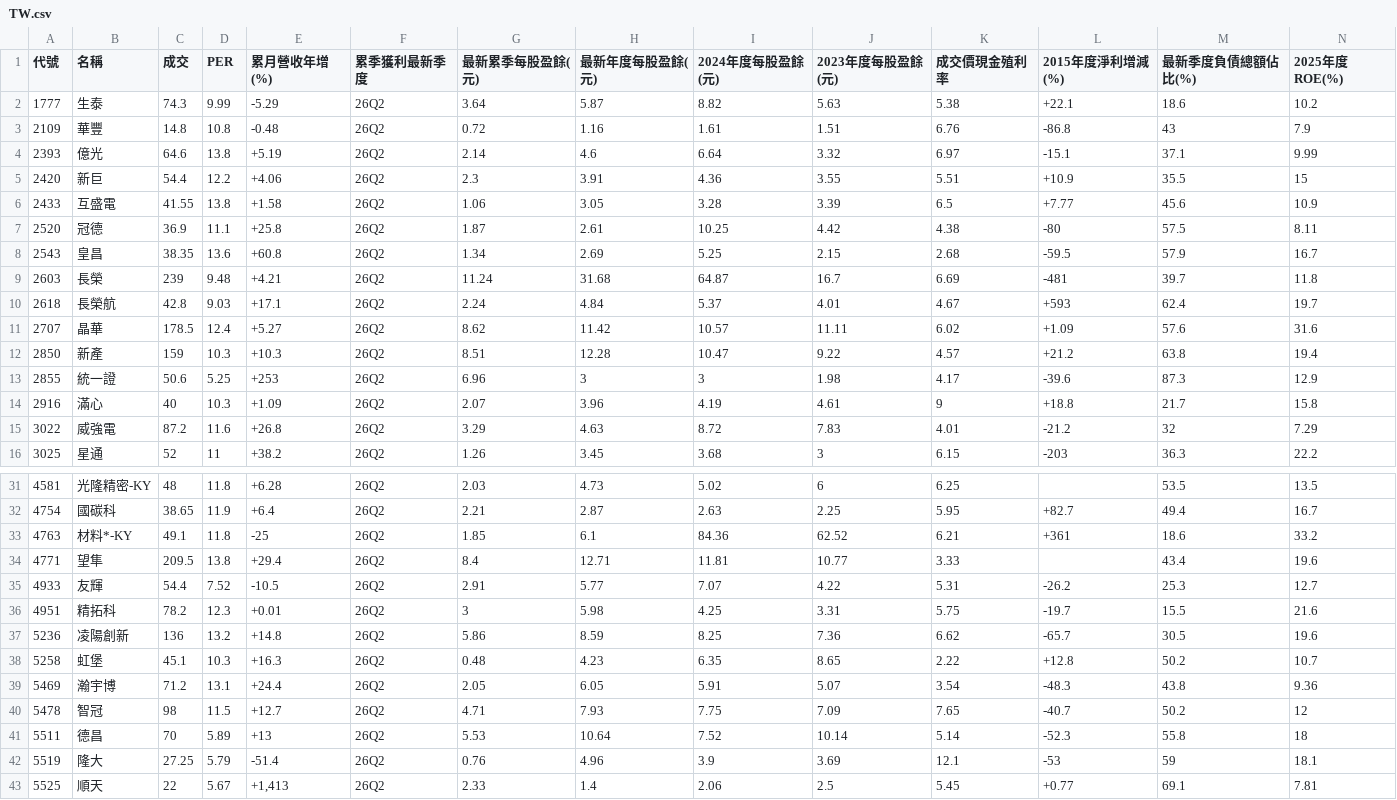
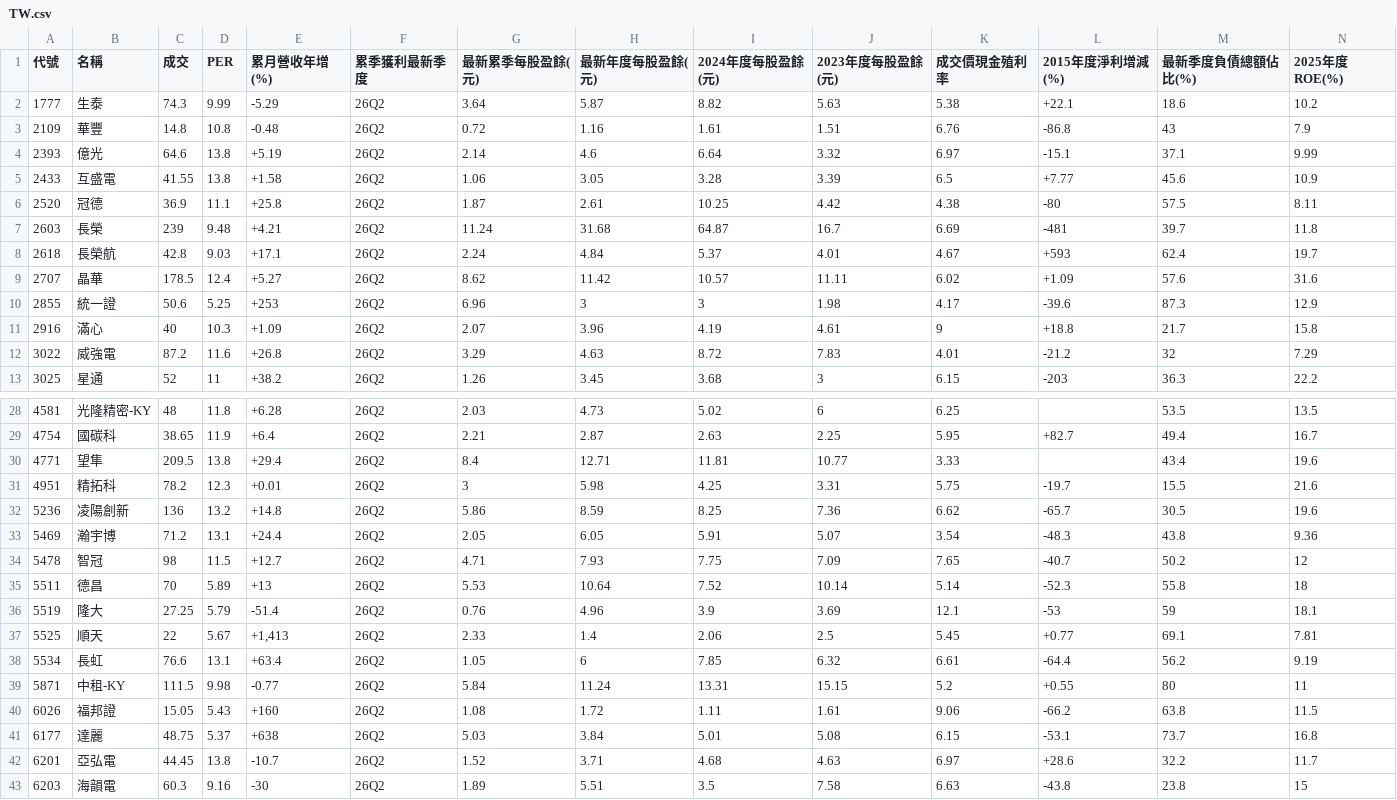
Before and after one commit to a9303001/FinancialReport, a CSV file: StkScreenerResult/TW.csv, drawn as a sheet; only a part is shown, gaps mark what is left out; the shorter side is filled out with more unchanged rows; rows hold the shown columns only; the diff covers the shown part only; the diff names each change by its address in the sheet, - before the commit and + after, or states it on an @@ line.

```diff
--- a/StkScreenerResult/TW.csv
+++ b/StkScreenerResult/TW.csv
-row 5: 2420 | 新巨 | 54.4 | 12.2 | +4.06 | 26Q2 | 2.3 | 3.91 | 4.36 | 3.55 | 5.51 | +10.9 | 35.5 | 15
-row 8: 2543 | 皇昌 | 38.35 | 13.6 | +60.8 | 26Q2 | 1.34 | 2.69 | 5.25 | 2.15 | 2.68 | -59.5 | 57.9 | 16.7
-row 12: 2850 | 新產 | 159 | 10.3 | +10.3 | 26Q2 | 8.51 | 12.28 | 10.47 | 9.22 | 4.57 | +21.2 | 63.8 | 19.4
-row 33: 4763 | 材料*-KY | 49.1 | 11.8 | -25 | 26Q2 | 1.85 | 6.1 | 84.36 | 62.52 | 6.21 | +361 | 18.6 | 33.2
-row 35: 4933 | 友輝 | 54.4 | 7.52 | -10.5 | 26Q2 | 2.91 | 5.77 | 7.07 | 4.22 | 5.31 | -26.2 | 25.3 | 12.7
-row 38: 5258 | 虹堡 | 45.1 | 10.3 | +16.3 | 26Q2 | 0.48 | 4.23 | 6.35 | 8.65 | 2.22 | +12.8 | 50.2 | 10.7
```
Also changed, not shown: 3 removed rows elsewhere in this file, StkScreenerResult/US.csv, StkScreenerResult/jp.csv, 7 other files.
